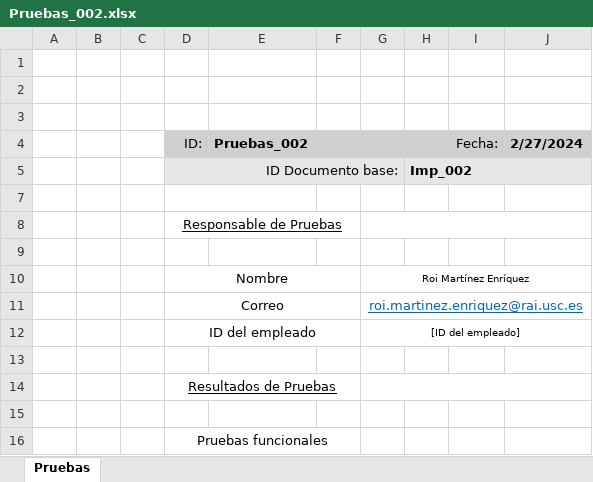
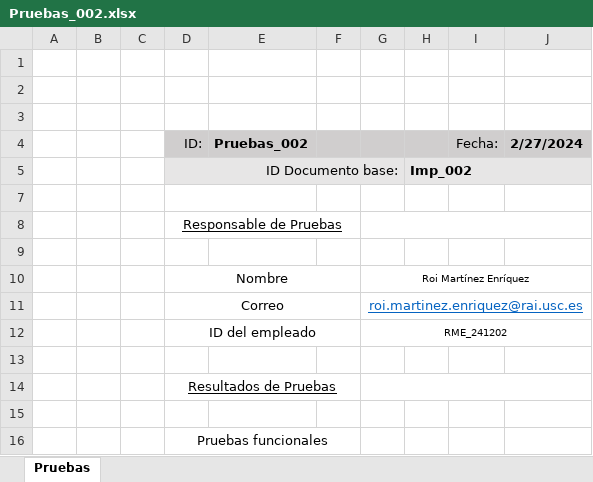
Before and after one commit to Nvkn/EnSo_ControlCambios_gr1.2_PROBAS, an Excel workbook: ControlCambios/07_Pruebas/Pruebas_002.xlsx, sheet Pruebas, drawn as a sheet; only a part is shown; values as stored, in another font and other column widths than the file's, no borders; the diff names each change by its address in the sheet, - before the commit and + after, or states it on an @@ line.

```diff
--- a/ControlCambios/07_Pruebas/Pruebas_002.xlsx (sheet Pruebas)
+++ b/ControlCambios/07_Pruebas/Pruebas_002.xlsx (sheet Pruebas)
-G12: [ID del empleado]
+G12: RME_241202
```
Also changed, not shown: ControlCambios/03_Evaluacion_CCB/Aceptadas/EvalCCB_002.xlsx, ControlCambios/05_Planificacion/Plan_002.xlsx, 2 other files.
